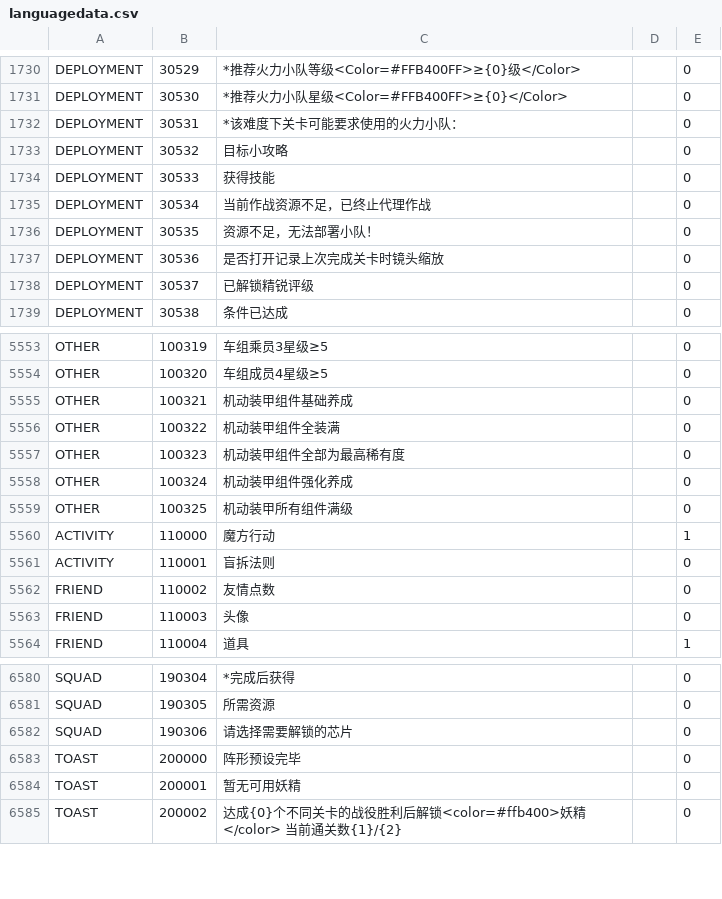
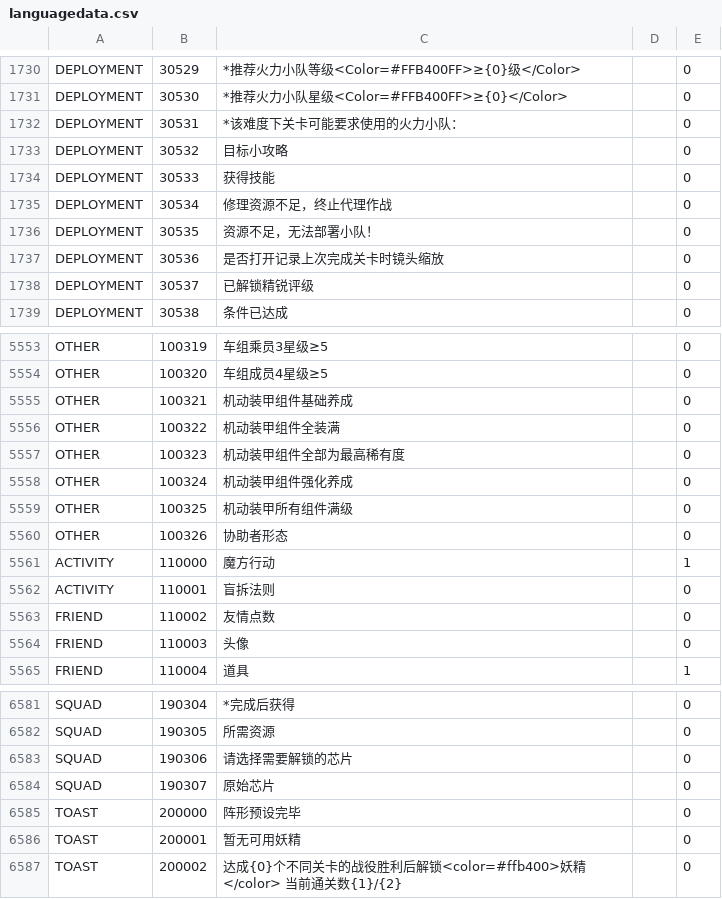
Before and after one commit to gf-data-tools/gf-data-us, a CSV file: asset/textdata/language/languagedata.csv, drawn as a sheet; only a part is shown, gaps mark what is left out.

```diff
--- a/asset/textdata/language/languagedata.csv
+++ b/asset/textdata/language/languagedata.csv
@@ -1734,3 +1734,3 @@ DEPLOYMENT,30532,目标小攻略,,0
 DEPLOYMENT,30533,获得技能,,0
-DEPLOYMENT,30534,当前作战资源不足，已终止代理作战,,0
+DEPLOYMENT,30534,修理资源不足，终止代理作战,,0
 DEPLOYMENT,30535,资源不足，无法部署小队！,,0
@@ -5559,2 +5559,3 @@ OTHER,100324,机动装甲组件强化养成,,0
 OTHER,100325,机动装甲所有组件满级,,0
+OTHER,100326,协助者形态,,0
 ACTIVITY,110000,魔方行动,,1
@@ -6582,2 +6583,3 @@ SQUAD,190305,所需资源,,0
 SQUAD,190306,请选择需要解锁的芯片,,0
+SQUAD,190307,原始芯片,,0
 TOAST,200000,阵形预设完毕,,0
```
Also changed, not shown: asset/textdata/language/languagedata_hk.csv, asset/textdata/language/languagedata_jp.csv, 32 other files.
